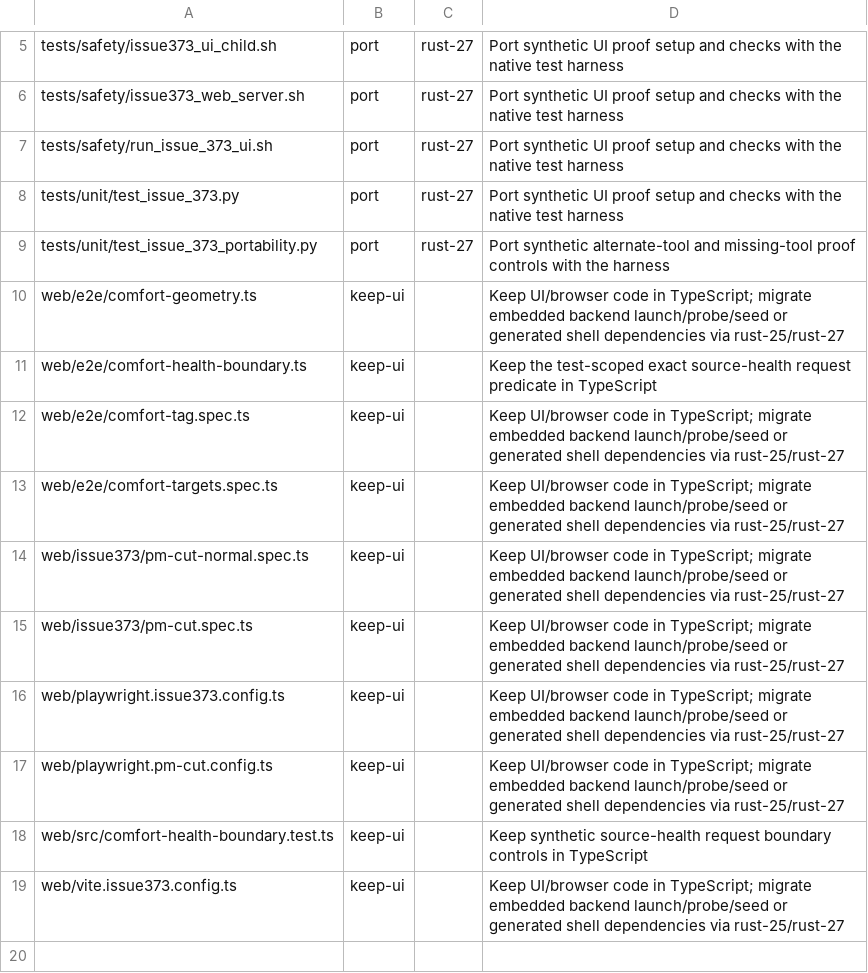
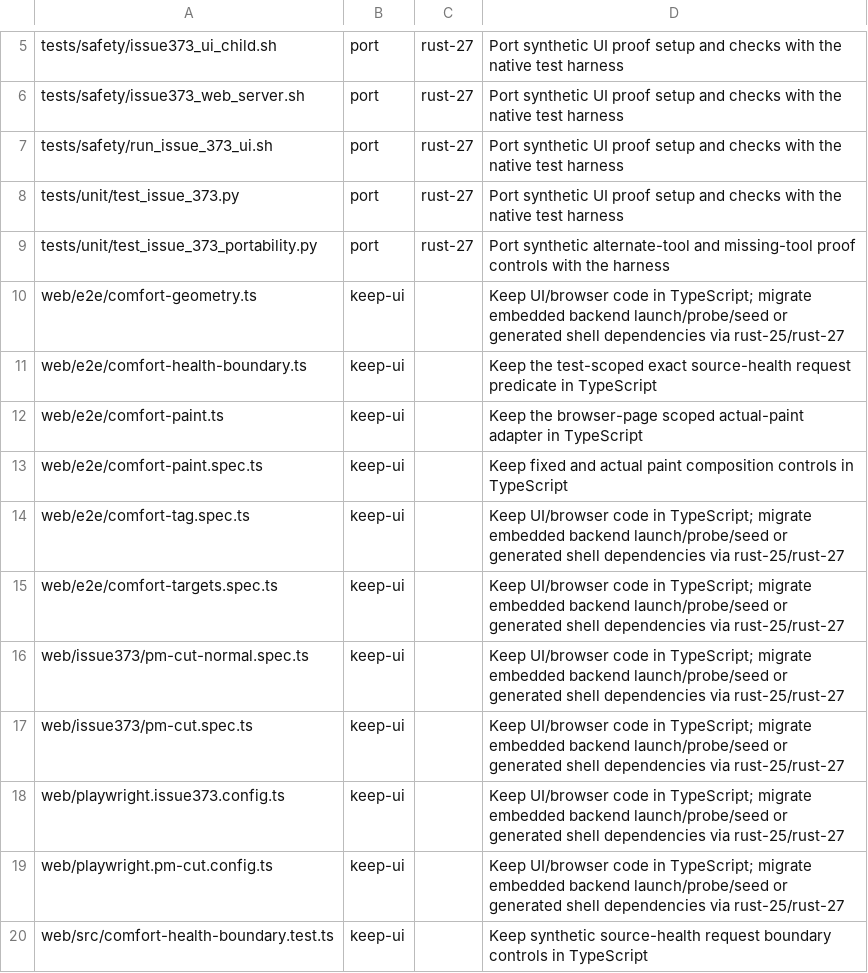
Before and after one commit to fyodoriv/careerbrew, a CSV file: docs/plans/rust-inventory.d/pm-cut-notes.csv, drawn as a sheet; only a part is shown, gaps mark what is left out; the shorter side is filled out with more unchanged rows.

Commit message:
test: measure PM paint and capture cut states

```diff
--- a/docs/plans/rust-inventory.d/pm-cut-notes.csv
+++ b/docs/plans/rust-inventory.d/pm-cut-notes.csv
@@ -11,2 +11,4 @@ web/e2e/comfort-geometry.ts,keep-ui,,Keep UI/browser code in TypeScript; migrate
 web/e2e/comfort-health-boundary.ts,keep-ui,,Keep the test-scoped exact source-health request predicate in TypeScript
+web/e2e/comfort-paint.ts,keep-ui,,Keep the browser-page scoped actual-paint adapter in TypeScript
+web/e2e/comfort-paint.spec.ts,keep-ui,,Keep fixed and actual paint composition controls in TypeScript
 web/e2e/comfort-tag.spec.ts,keep-ui,,Keep UI/browser code in TypeScript; migrate embedded backend launch/probe/seed or generated shell dependencies via rust-25/rust-27
```
Also changed, not shown: docs/plans/2026-11-04-rust-embedded-anchors.csv, 16 other files.
